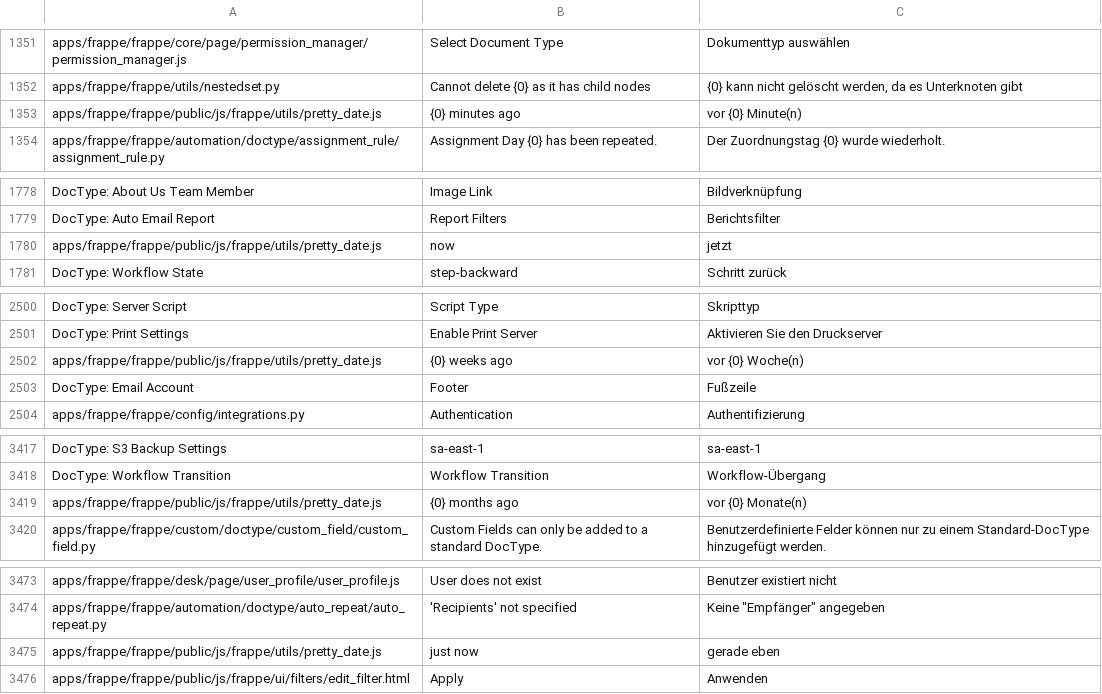
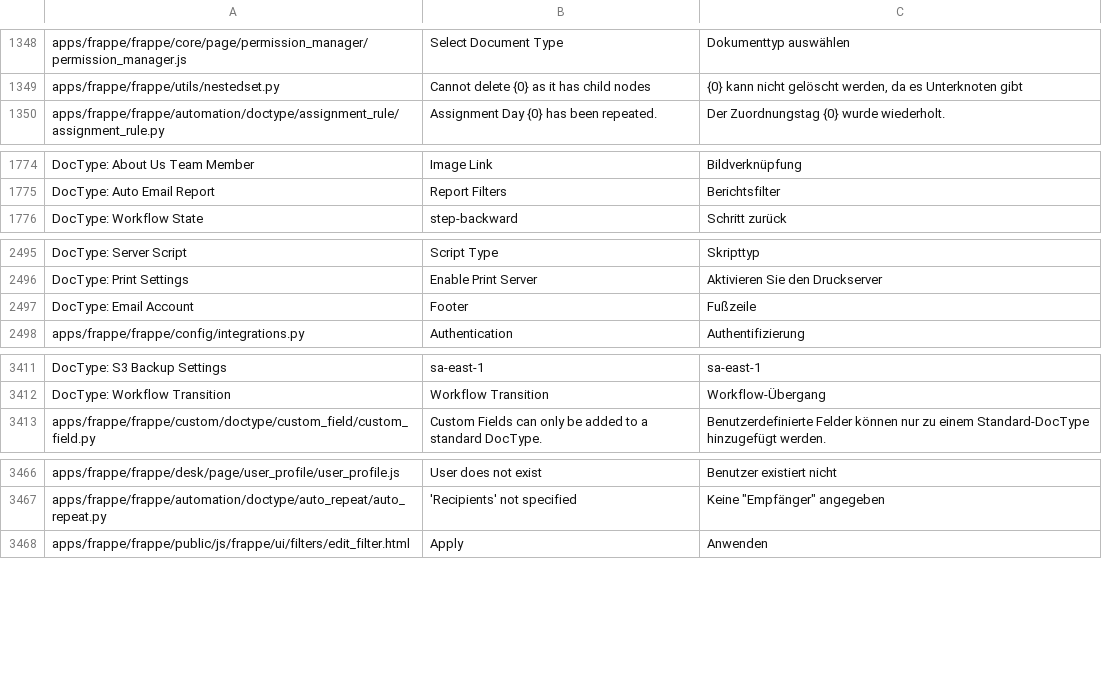
Before and after one commit to meichthys/frappe, a CSV file: frappe/translations/de.csv, drawn as a sheet; only a part is shown, gaps mark what is left out; removed rows and columns are numbered as before the commit, all else as after; the diff covers the shown part only; the diff names each change by its address in the sheet, - before the commit and + after, or states it on an @@ line.

```diff
--- a/frappe/translations/de.csv
+++ b/frappe/translations/de.csv
-row 1353: apps/frappe/frappe/public/js/frappe/utils/pretty_date.js | {0} minutes ago | vor {0} Minute(n)
-row 1780: apps/frappe/frappe/public/js/frappe/utils/pretty_date.js | now | jetzt
-row 2502: apps/frappe/frappe/public/js/frappe/utils/pretty_date.js | {0} weeks ago | vor {0} Woche(n)
-row 3419: apps/frappe/frappe/public/js/frappe/utils/pretty_date.js | {0} months ago | vor {0} Monate(n)
-row 3475: apps/frappe/frappe/public/js/frappe/utils/pretty_date.js | just now | gerade eben
```
Also changed, not shown: 19 added rows, 4 removed rows and 1 moved row elsewhere in this file, 1 other file.
